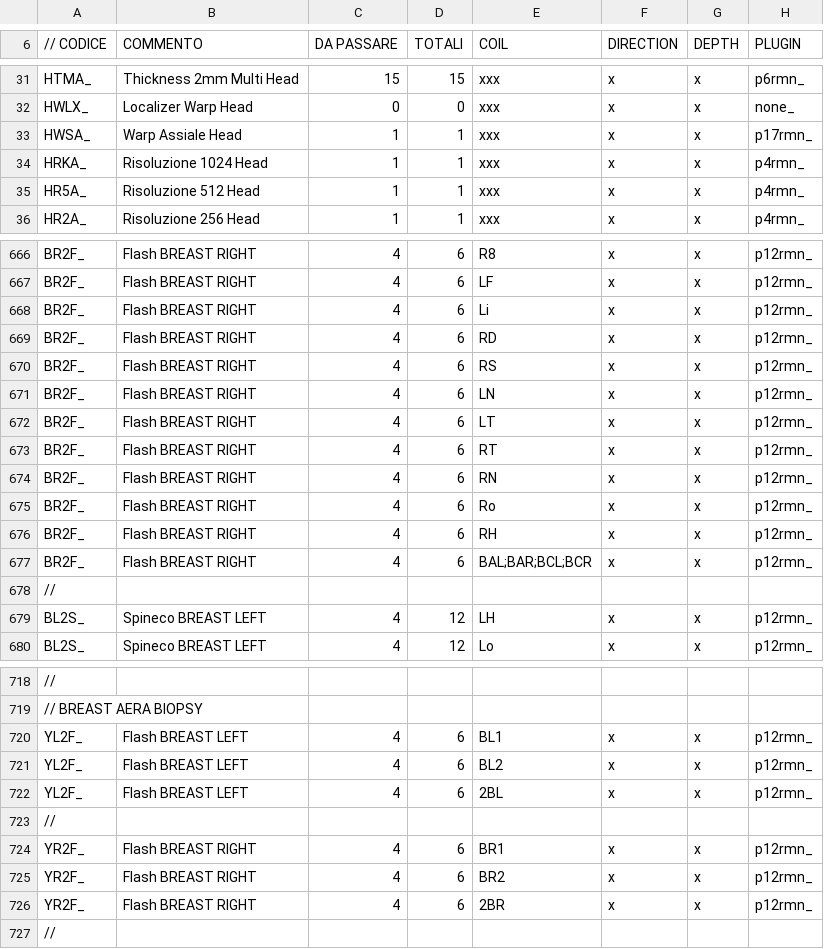
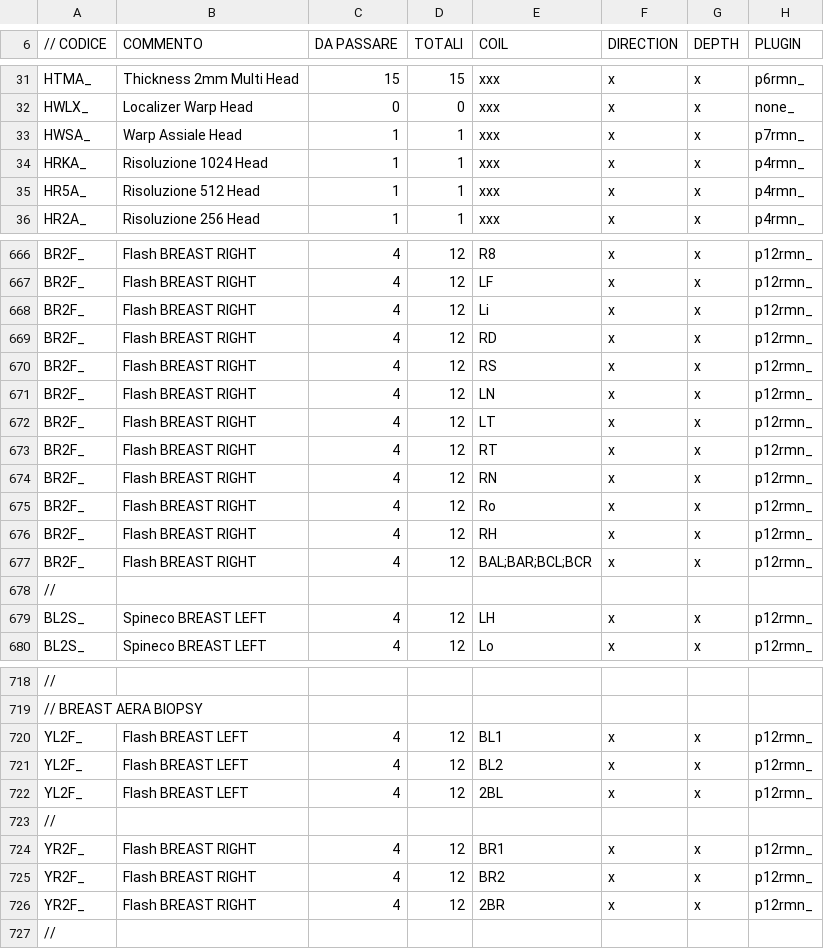
Before and after one commit to albertoduina/ControlliMensili, a CSV file: ControlliMensili/codiciNew.csv, drawn as a sheet; only a part is shown, gaps mark what is left out; the diff covers the shown part only; the diff names each change by its address in the sheet, - before the commit and + after, or states it on an @@ line.

```diff
--- a/ControlliMensili/codiciNew.csv
+++ b/ControlliMensili/codiciNew.csv
-H33 (PLUGIN): p17rmn_
+H33 (PLUGIN): p7rmn_
-D666:D677 (TOTALI): 6
+D666:D677 (TOTALI): 12
-D720:D722 (TOTALI): 6
+D720:D722 (TOTALI): 12
-D724:D726 (TOTALI): 6
+D724:D726 (TOTALI): 12
```
Also changed, not shown: 26 edited cells elsewhere in this file, 4 other files.
